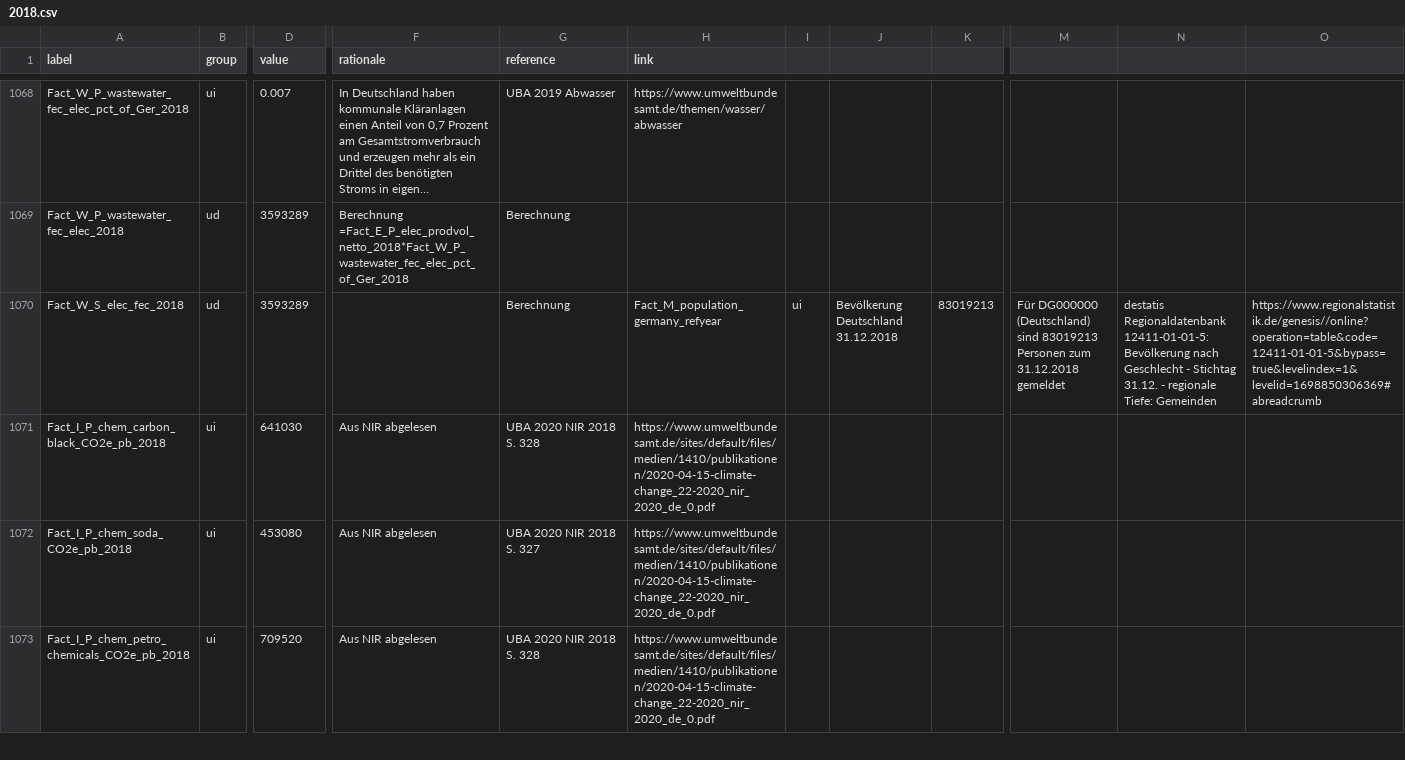
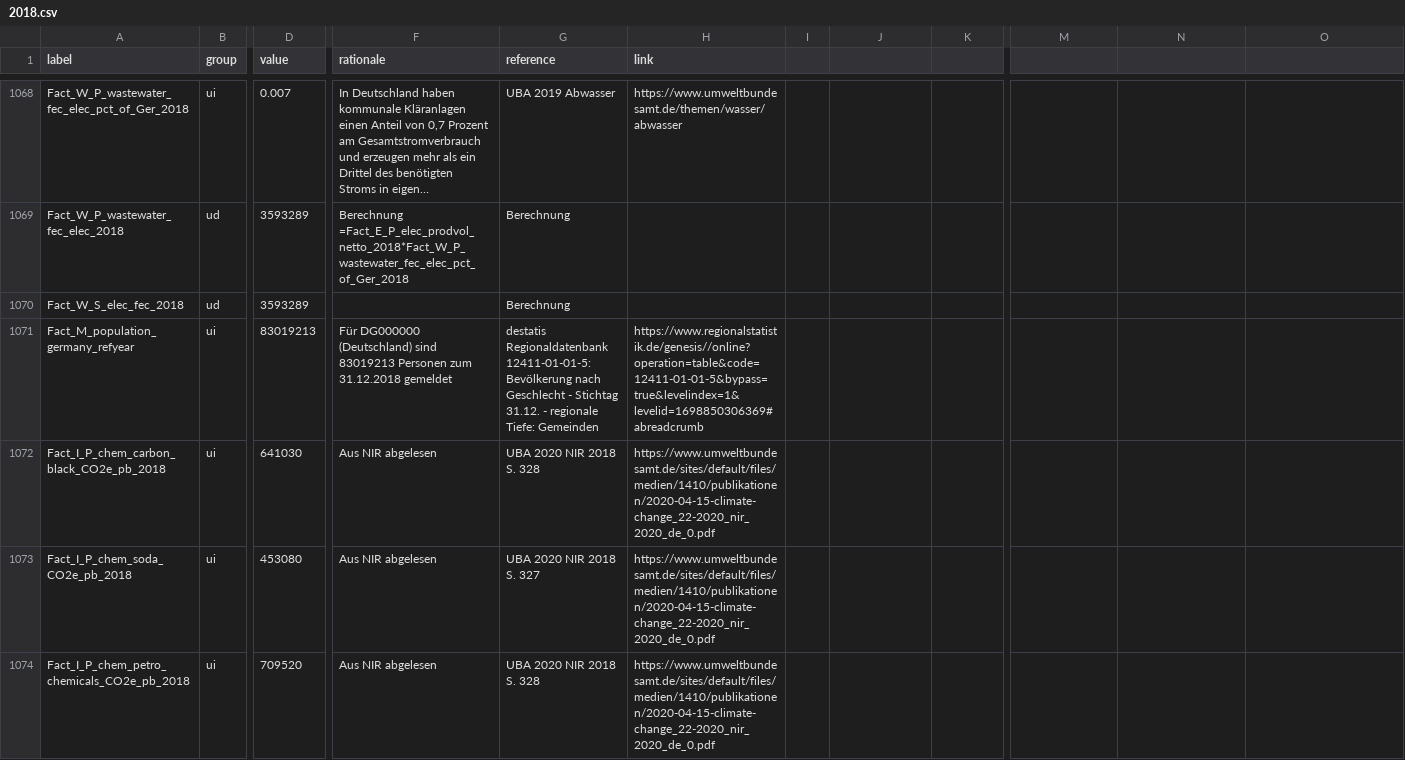
Before and after one commit to GermanZero-de/localzero-data-public, a CSV file: facts/2018.csv, drawn as a sheet; only a part is shown, gaps mark what is left out; long unchanged cells end in …; rows hold the shown columns only; the diff covers the shown part only; the diff names each change by its address in the sheet, - before the commit and + after, or states it on an @@ line.

Commit message:
exactly what it sounds like, newlines in the data rows mess up everything.

```diff
--- a/facts/2018.csv
+++ b/facts/2018.csv
-H1070 (link): Fact_M_population_germany_refyear
+H1070 (link): (empty)
-I1070: ui
+I1070: (empty)
-J1070: Bevölkerung Deutschland 31.12.2018
+J1070: (empty)
-K1070: 83019213
+K1070: (empty)
-M1070: Für DG000000 (Deutschland) sind 83019213 Personen zum 31.12.2018 gemeldet
+M1070: (empty)
-N1070: destatis Regionaldatenbank 12411-01-01-5: Bevölkerung nach Geschlecht - Stichtag 31.12. - regionale Tiefe: Gemeinden
+N1070: (empty)
-O1070: https://www.regionalstatistik.de/genesis//online?operation=table&code=12411-01-01-5&bypass=true&levelindex=1&levelid=1698850306369#abreadcrumb
+O1070: (empty)
+row 1071: Fact_M_population_germany_refyear | ui | 83019213 | Für DG000000 (Deutschland) sind 83019213 Personen zum 31.12.2018 gemeldet | destatis Regionaldatenbank 12411-01-01-5: Bevölkerung nach Geschlecht - Stichtag 31.12. - regionale Tiefe: Gemeinden | https://www.regionalstatistik.de/genesis//online?operation=table&code=12411-01-01-5&bypass=true&levelindex=1&levelid=1698850306369#abreadcrumb
```
Also changed, not shown: 6 edited cells elsewhere in this file.
